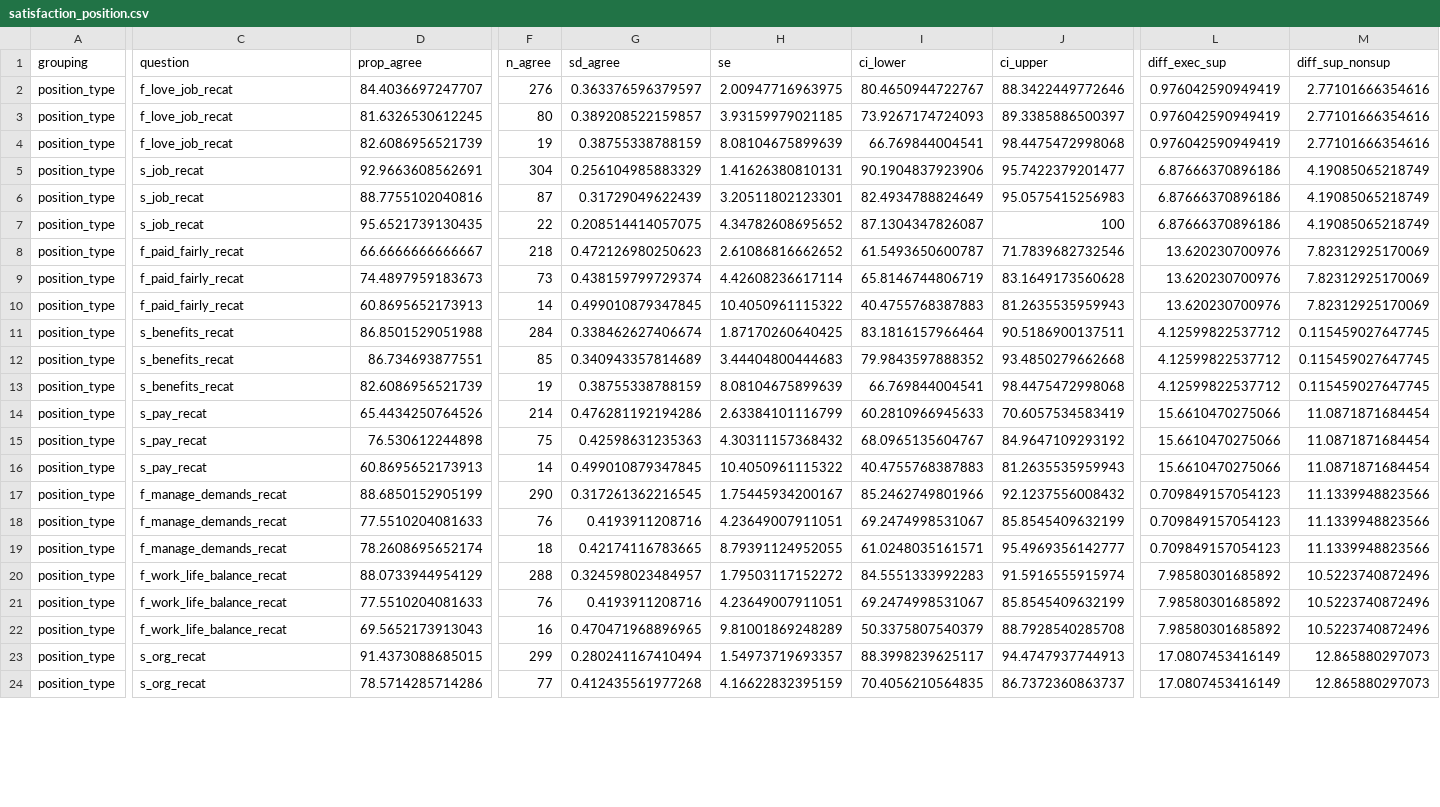
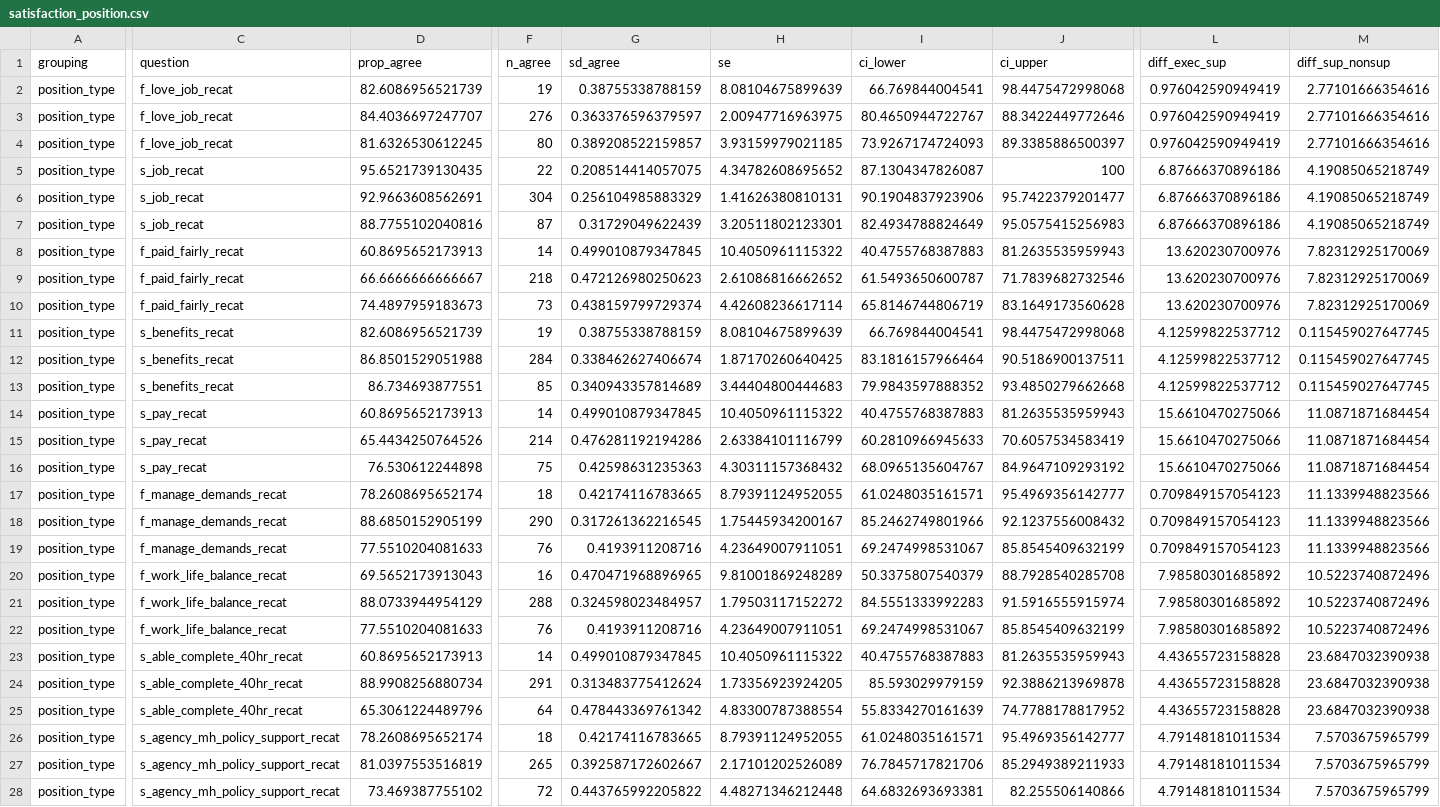
Before and after one commit to EvalstacE/dphhs_workforce_assessment, a CSV file: _data/df_exports/satisfaction_df_exports/satisfaction_position.csv (was _www/df_exports/satisfaction_df_exports/satisfaction_position.csv), drawn as a sheet; only a part is shown, gaps mark what is left out; the shorter side is filled out with more unchanged rows; addresses are those after the commit; rows hold the shown columns only; the diff covers the shown part only; the diff names each change by its address in the sheet, - before the commit and + after, or states it on an @@ line.

Commit message:
+ satisfaction analyses wrap up

```diff
--- a/_www/df_exports/satisfaction_df_exports/satisfaction_position.csv
+++ b/_data/df_exports/satisfaction_df_exports/satisfaction_position.csv
@@ row 4 moved to row 2: position_type @@
@@ row 7 moved to row 5: position_type @@
@@ row 10 moved to row 8: position_type @@
@@ row 13 moved to row 11: position_type @@
@@ row 16 moved to row 14: position_type @@
@@ row 19 moved to row 17: position_type @@
+row 20: position_type | f_work_life_balance_recat | 69.5652173913043 | 16 | 0.470471968896965 | 9.81001869248289 | 50.3375807540379 | 88.7928540285708 | 7.98580301685892 | 10.5223740872496
-C23 (question): f_work_life_balance_recat
+C23 (question): s_able_complete_40hr_recat
-D23 (prop_agree): 69.5652173913043
+D23 (prop_agree): 60.8695652173913
-F23 (n_agree): 16
+F23 (n_agree): 14
-G23 (sd_agree): 0.470471968896965
+G23 (sd_agree): 0.499010879347845
-H23 (se): 9.81001869248289
+H23 (se): 10.4050961115322
-I23 (ci_lower): 50.3375807540379
+I23 (ci_lower): 40.4755768387883
-J23 (ci_upper): 88.7928540285708
+J23 (ci_upper): 81.2635535959943
-L23 (diff_exec_sup): 7.98580301685892
+L23 (diff_exec_sup): 4.43655723158828
-M23 (diff_sup_nonsup): 10.5223740872496
+M23 (diff_sup_nonsup): 23.6847032390938
+row 24: position_type | s_able_complete_40hr_recat | 88.9908256880734 | 291 | 0.313483775412624 | 1.73356923924205 | 85.593029979159 | 92.3886213969878 | 4.43655723158828 | 23.6847032390938
+row 25: position_type | s_able_complete_40hr_recat | 65.3061224489796 | 64 | 0.478443369761342 | 4.83300787388554 | 55.8334270161639 | 74.7788178817952 | 4.43655723158828 | 23.6847032390938
+row 26: position_type | s_agency_mh_policy_support_recat | 78.2608695652174 | 18 | 0.42174116783665 | 8.79391124952055 | 61.0248035161571 | 95.4969356142777 | 4.79148181011534 | 7.5703675965799
+row 27: position_type | s_agency_mh_policy_support_recat | 81.0397553516819 | 265 | 0.392587172602667 | 2.17101202526089 | 76.7845717821706 | 85.2949389211933 | 4.79148181011534 | 7.5703675965799
+row 28: position_type | s_agency_mh_policy_support_recat | 73.469387755102 | 72 | 0.443765992205822 | 4.48271346212448 | 64.6832693693381 | 82.255506140866 | 4.79148181011534 | 7.5703675965799
```
Also changed, not shown: 3 added rows, 15 moved rows and 1 edited cell elsewhere in this file, _data/df_exports/satisfaction_df_exports/satisfaction_agency.csv, _data/df_exports/satisfaction_df_exports/satisfaction_job_satisfied.csv, 43 other files.
